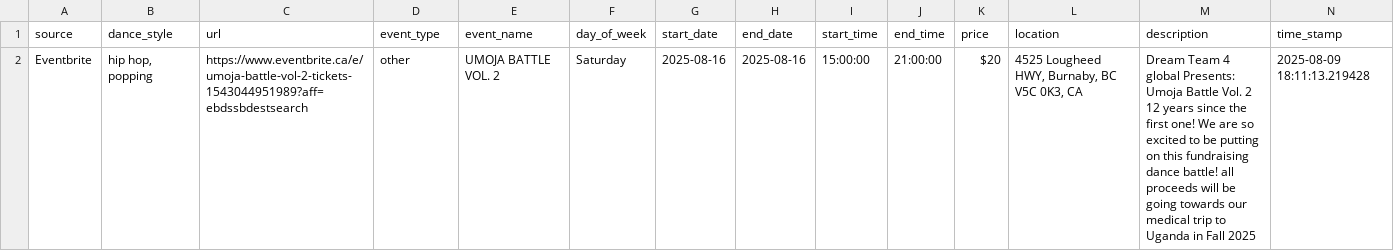
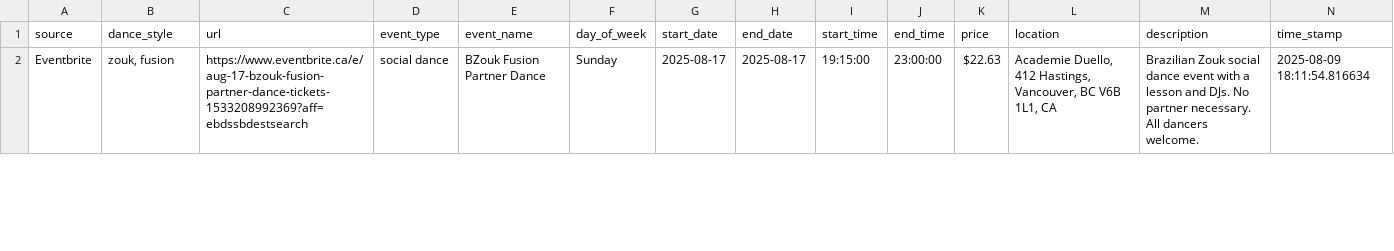
Before and after one commit to LindsayMoir/social_dance_app, a CSV file: output/cleaned_events.csv, drawn as a sheet; only a part is shown; the diff covers the shown part only; the diff names each change by its address in the sheet, - before the commit and + after, or states it on an @@ line.

```diff
--- a/output/cleaned_events.csv
+++ b/output/cleaned_events.csv
-B2 (dance_style): hip hop, popping
+B2 (dance_style): zouk, fusion
-C2 (url): https://www.eventbrite.ca/e/umoja-battle-vol-2-tickets-1543044951989?aff=ebdssbdestsearch
+C2 (url): https://www.eventbrite.ca/e/aug-17-bzouk-fusion-partner-dance-tickets-1533208992369?aff=ebdssbdestsearch
-D2 (event_type): other
+D2 (event_type): social dance
-E2 (event_name): UMOJA BATTLE VOL. 2
+E2 (event_name): BZouk Fusion Partner Dance
-F2 (day_of_week): Saturday
+F2 (day_of_week): Sunday
-G2 (start_date): 2025-08-16
+G2 (start_date): 2025-08-17
-H2 (end_date): 2025-08-16
+H2 (end_date): 2025-08-17
-I2 (start_time): 15:00:00
+I2 (start_time): 19:15:00
-J2 (end_time): 21:00:00
+J2 (end_time): 23:00:00
-K2 (price): $20
+K2 (price): $22.63
-L2 (location): 4525 Lougheed HWY, Burnaby, BC V5C 0K3, CA
+L2 (location): Academie Duello, 412 Hastings, Vancouver, BC V6B 1L1, CA
-M2 (description): Dream Team 4 global Presents: Umoja Battle Vol. 2 12 years since the first one! We are so excited to be putting on this fundraising dance battle! all proceeds will be going towards our medical trip to Uganda in Fall 2025
+M2 (description): Brazilian Zouk social dance event with a lesson and DJs. No partner necessary. All dancers welcome.
-N2 (time_stamp): 2025-08-09 18:11:13.219428
+N2 (time_stamp): 2025-08-09 18:11:54.816634
```
Also changed, not shown: 3 added rows and 1 edited cell elsewhere in this file, output/events_urls_diff.csv, 7 other files.
